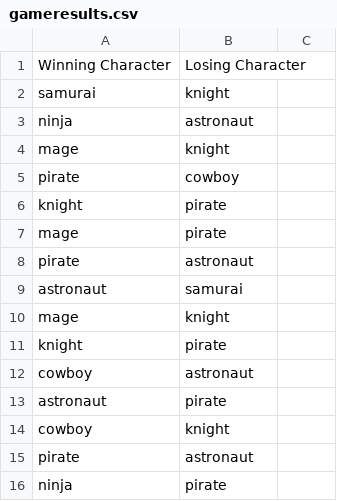
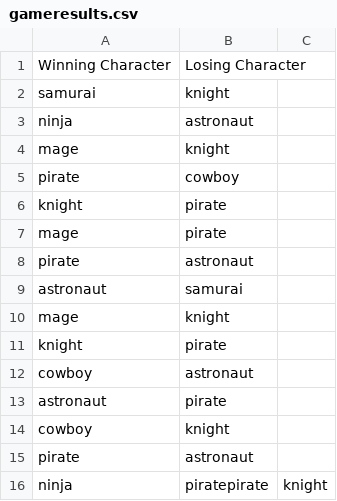
Before and after one commit to Rexizcool/Death-Battle-Destruction-REVAMPED, a CSV file: gameresults.csv, drawn as a sheet.

Commit message:
Added game results

```diff
--- a/gameresults.csv
+++ b/gameresults.csv
@@ -15,2 +15,2 @@ cowboy,knight
 pirate, astronaut
-ninja, pirate
+ninja, piratepirate,knight
```
